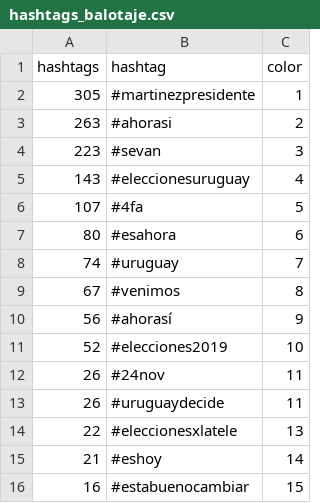
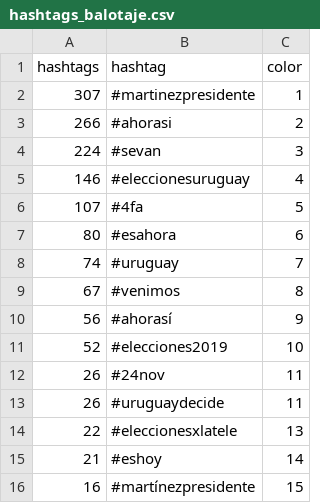
Before and after one commit to verdierdiego/analisis-sentimientos, a CSV file: balotaje/Actualizacion_Graficos/hashtags_balotaje.csv, drawn as a sheet.

```diff
--- a/balotaje/Actualizacion_Graficos/hashtags_balotaje.csv
+++ b/balotaje/Actualizacion_Graficos/hashtags_balotaje.csv
@@ -1,6 +1,6 @@
 hashtags,hashtag,color
-305,#martinezpresidente,1
-263,#ahorasi,2
-223,#sevan,3
-143,#eleccionesuruguay,4
+307,#martinezpresidente,1
+266,#ahorasi,2
+224,#sevan,3
+146,#eleccionesuruguay,4
 107,#4fa,5
@@ -15,2 +15,2 @@ hashtags,hashtag,color
 21,#eshoy,14
-16,#estabuenocambiar,15
+16,#martínezpresidente,15
```
Also changed, not shown: balotaje/Actualizacion_Graficos/hora_balotaje.csv, balotaje/Actualizacion_Graficos/menciones_balotaje.csv, 7 other files.
